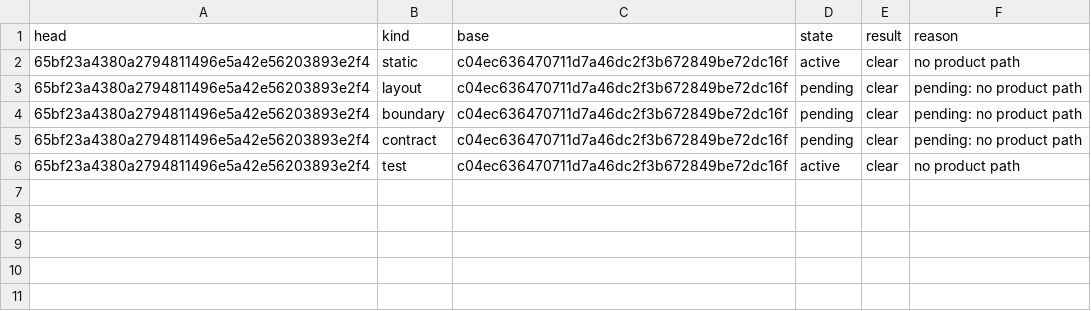
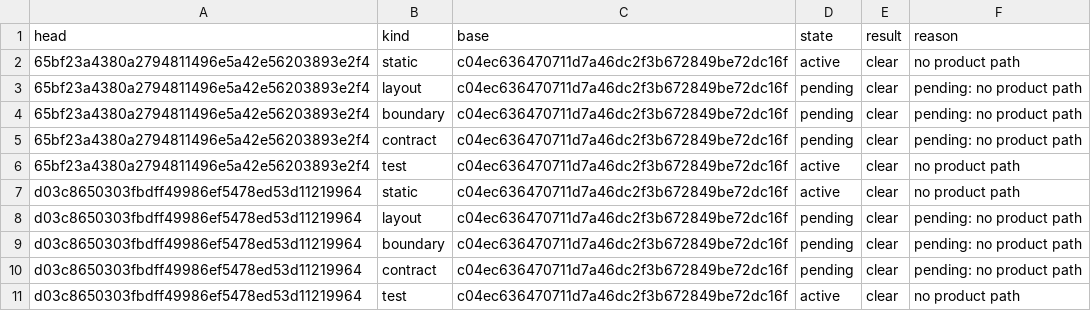
Before and after one commit to pharzam/layup-uat-m2e2, a TSV file: tasks/T-yzst/gates.tsv, drawn as a sheet; the diff names each change by its address in the sheet, - before the commit and + after, or states it on an @@ line.

```diff
--- a/tasks/T-yzst/gates.tsv
+++ b/tasks/T-yzst/gates.tsv
+row 7: d03c8650303fbdff49986ef5478ed53d11219964 | static | c04ec636470711d7a46dc2f3b672849be72dc16f | active | clear | no product path
+row 8: d03c8650303fbdff49986ef5478ed53d11219964 | layout | c04ec636470711d7a46dc2f3b672849be72dc16f | pending | clear | pending: no product path
+row 9: d03c8650303fbdff49986ef5478ed53d11219964 | boundary | c04ec636470711d7a46dc2f3b672849be72dc16f | pending | clear | pending: no product path
+row 10: d03c8650303fbdff49986ef5478ed53d11219964 | contract | c04ec636470711d7a46dc2f3b672849be72dc16f | pending | clear | pending: no product path
+row 11: d03c8650303fbdff49986ef5478ed53d11219964 | test | c04ec636470711d7a46dc2f3b672849be72dc16f | active | clear | no product path
```
